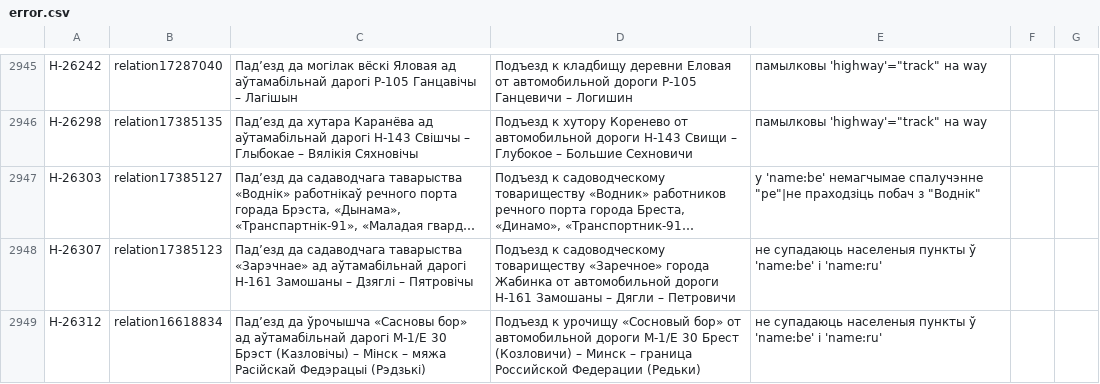
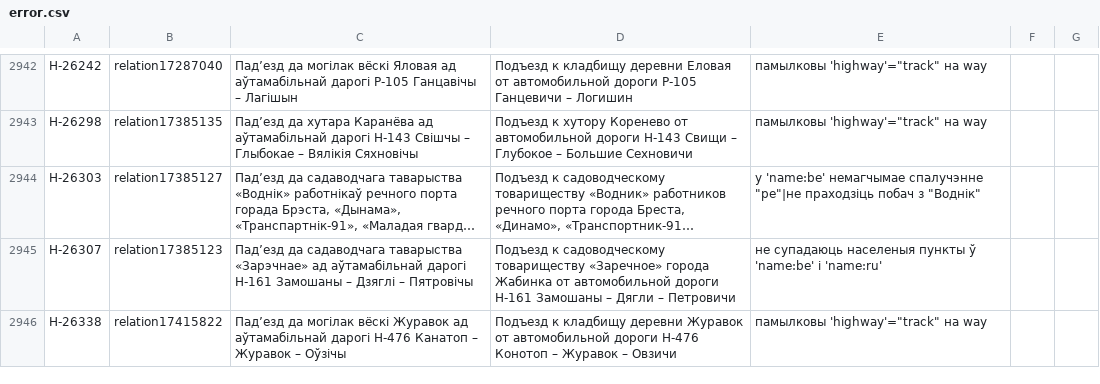
Before and after one commit to lidacity/osm-validator, a CSV file: docs/error.csv, drawn as a sheet; only a part is shown, gaps mark what is left out; the shorter side is filled out with more unchanged rows; long unchanged cells end in …; the diff covers the shown part only.

```diff
--- a/docs/error.csv
+++ b/docs/error.csv
@@ -2948,2 +2945 @@
 Н-26307;relation17385123;Падʼезд да садаводчага таварыства «Зарэчнае» ад аўтамабільнай дарогі Н-161 Замошаны – Дзяглі – Пятровічы;Подъезд к садоводческому товариществу «Заречное» города Жабинка от автомобильной дороги Н-161 Замошаны – Дягли – Петровичи;не супадаюць населеныя пункты ў 'name:be' і 'name:ru'
-Н-26312;relation16618834;Падʼезд да ўрочышча «Сасновы бор» ад аўтамабільнай дарогі М-1/Е 30 Брэст (Казловічы) – Мінск – мяжа Расійскай Федэрацыі (Рэдзькі);Подъезд к урочищу «Сосновый бор» от автомобильной дороги М-1/Е 30 Брест (Козловичи) – Минск – граница Российской Федерации (Редьки);не супадаюць населеныя пункты ў 'name:be' і 'name:ru'
```
Also changed, not shown: 4 removed rows and 4 edited cells elsewhere in this file, docs/boundary.csv, docs/missing.csv, 9 other files.
